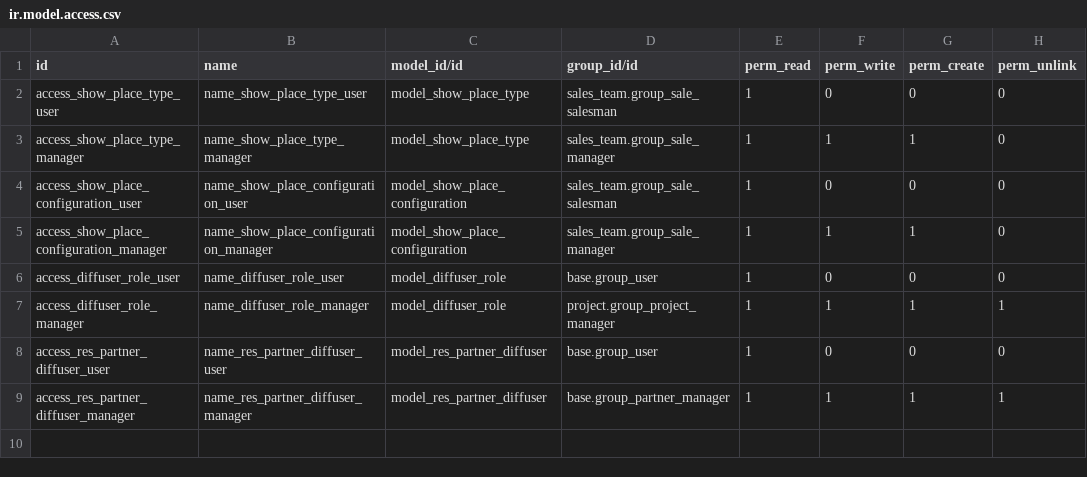
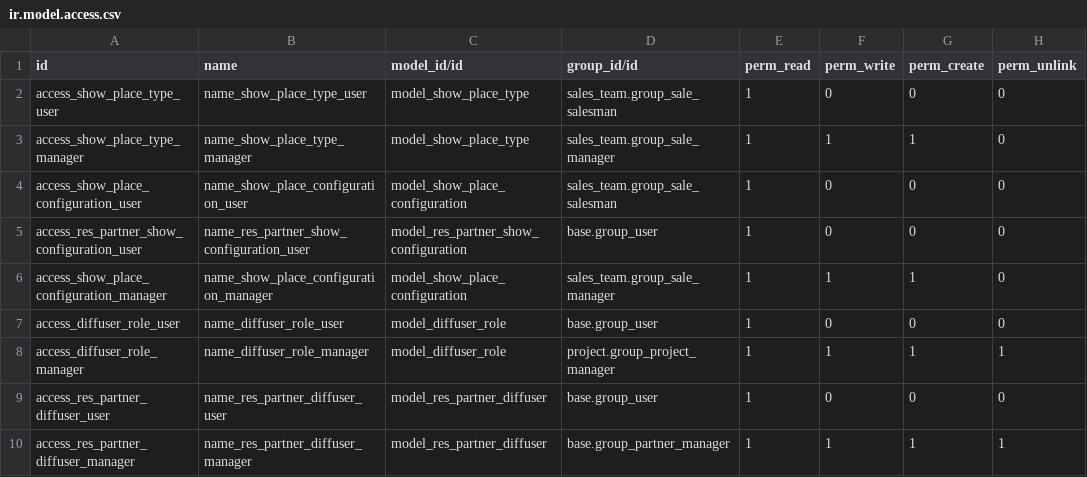
Before and after one commit to Numigi/odoo-entertainment-addons, a CSV file: show_place/security/ir.model.access.csv, drawn as a sheet.

Commit message:
Add migration script for show place configurations

```diff
--- a/show_place/security/ir.model.access.csv
+++ b/show_place/security/ir.model.access.csv
@@ -4,2 +4,3 @@ access_show_place_type_manager,name_show_place_type_manager,model_show_place_typ
 access_show_place_configuration_user,name_show_place_configuration_user,model_show_place_configuration,sales_team.group_sale_salesman,1,0,0,0
+access_res_partner_show_configuration_user,name_res_partner_show_configuration_user,model_res_partner_show_configuration,base.group_user,1,0,0,0
 access_show_place_configuration_manager,name_show_place_configuration_manager,model_show_place_configuration,sales_team.group_sale_manager,1,1,1,0
```
Also changed, not shown: 6 other files.
